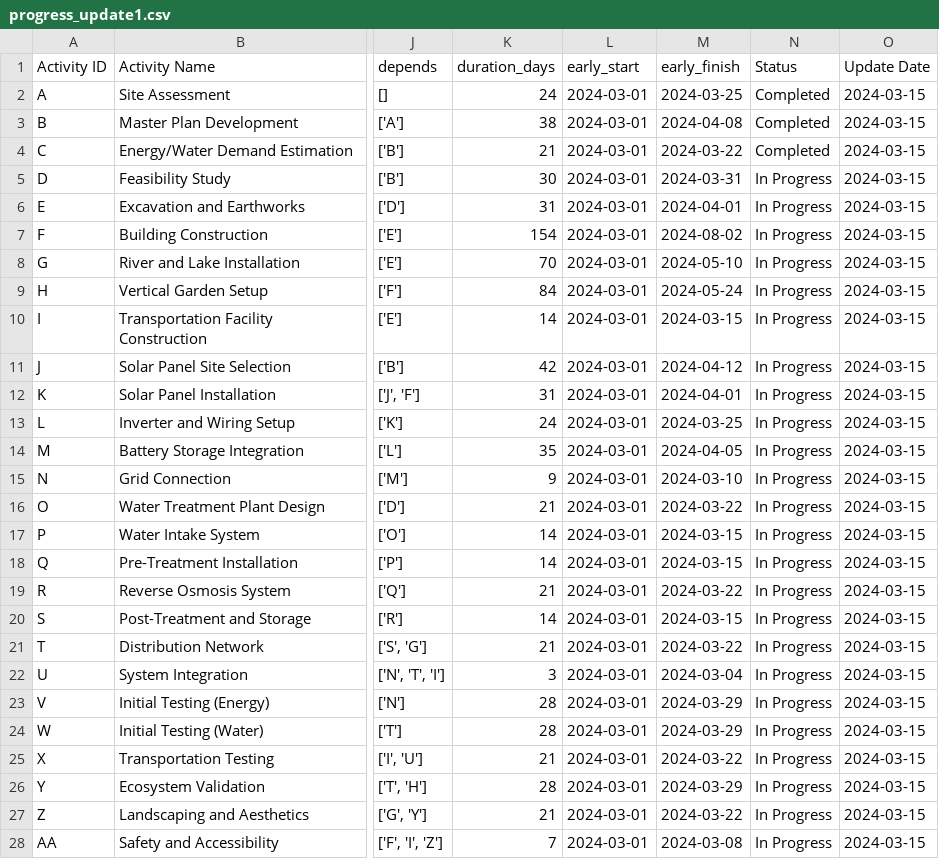
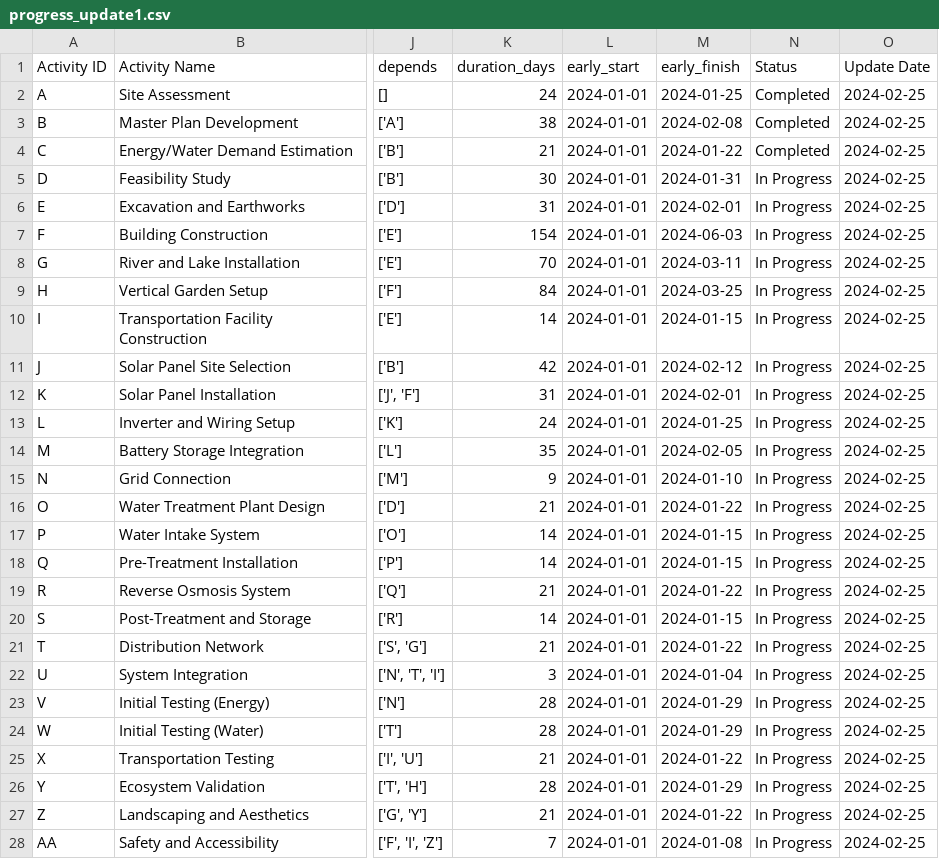
Before and after one commit to kali-Gaurav/CONSTRUCTION-PROJECT, a CSV file: progress_update1.csv, drawn as a sheet; only a part is shown, gaps mark what is left out; the diff covers the shown part only; the diff names each change by its address in the sheet, - before the commit and + after, or states it on an @@ line.

```diff
--- a/progress_update1.csv
+++ b/progress_update1.csv
-L2:L28 (early_start): 2024-03-01
+L2:L28 (early_start): 2024-01-01
-M2 (early_finish): 2024-03-25
+M2 (early_finish): 2024-01-25
-O2:O28 (Update Date): 2024-03-15
+O2:O28 (Update Date): 2024-02-25
-M3 (early_finish): 2024-04-08
+M3 (early_finish): 2024-02-08
-M4 (early_finish): 2024-03-22
+M4 (early_finish): 2024-01-22
-M5 (early_finish): 2024-03-31
+M5 (early_finish): 2024-01-31
-M6 (early_finish): 2024-04-01
+M6 (early_finish): 2024-02-01
-M7 (early_finish): 2024-08-02
+M7 (early_finish): 2024-06-03
-M8 (early_finish): 2024-05-10
+M8 (early_finish): 2024-03-11
-M9 (early_finish): 2024-05-24
+M9 (early_finish): 2024-03-25
-M10 (early_finish): 2024-03-15
+M10 (early_finish): 2024-01-15
-M11 (early_finish): 2024-04-12
+M11 (early_finish): 2024-02-12
-M12 (early_finish): 2024-04-01
+M12 (early_finish): 2024-02-01
-M13 (early_finish): 2024-03-25
+M13 (early_finish): 2024-01-25
-M14 (early_finish): 2024-04-05
+M14 (early_finish): 2024-02-05
-M15 (early_finish): 2024-03-10
+M15 (early_finish): 2024-01-10
-M16 (early_finish): 2024-03-22
+M16 (early_finish): 2024-01-22
-M17:M18 (early_finish): 2024-03-15
+M17:M18 (early_finish): 2024-01-15
-M19 (early_finish): 2024-03-22
+M19 (early_finish): 2024-01-22
-M20 (early_finish): 2024-03-15
+M20 (early_finish): 2024-01-15
-M21 (early_finish): 2024-03-22
+M21 (early_finish): 2024-01-22
-M22 (early_finish): 2024-03-04
+M22 (early_finish): 2024-01-04
-M23:M24 (early_finish): 2024-03-29
+M23:M24 (early_finish): 2024-01-29
-M25 (early_finish): 2024-03-22
+M25 (early_finish): 2024-01-22
-M26 (early_finish): 2024-03-29
+M26 (early_finish): 2024-01-29
-M27 (early_finish): 2024-03-22
+M27 (early_finish): 2024-01-22
-M28 (early_finish): 2024-03-08
+M28 (early_finish): 2024-01-08
```
Also changed, not shown: 9 edited cells elsewhere in this file, progress_update2.csv, 1 other file.
